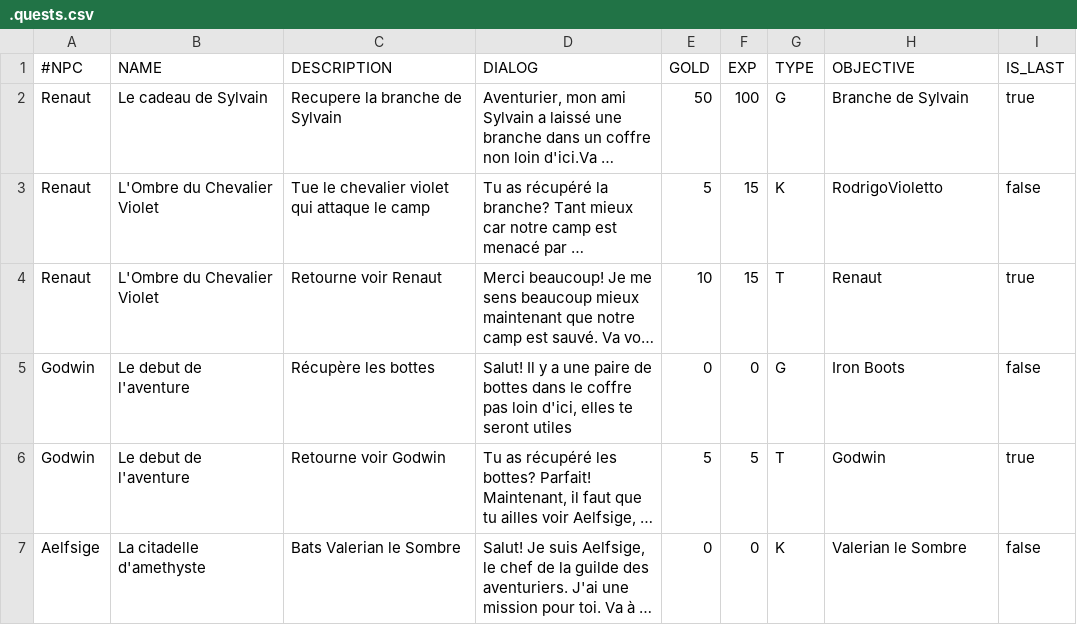
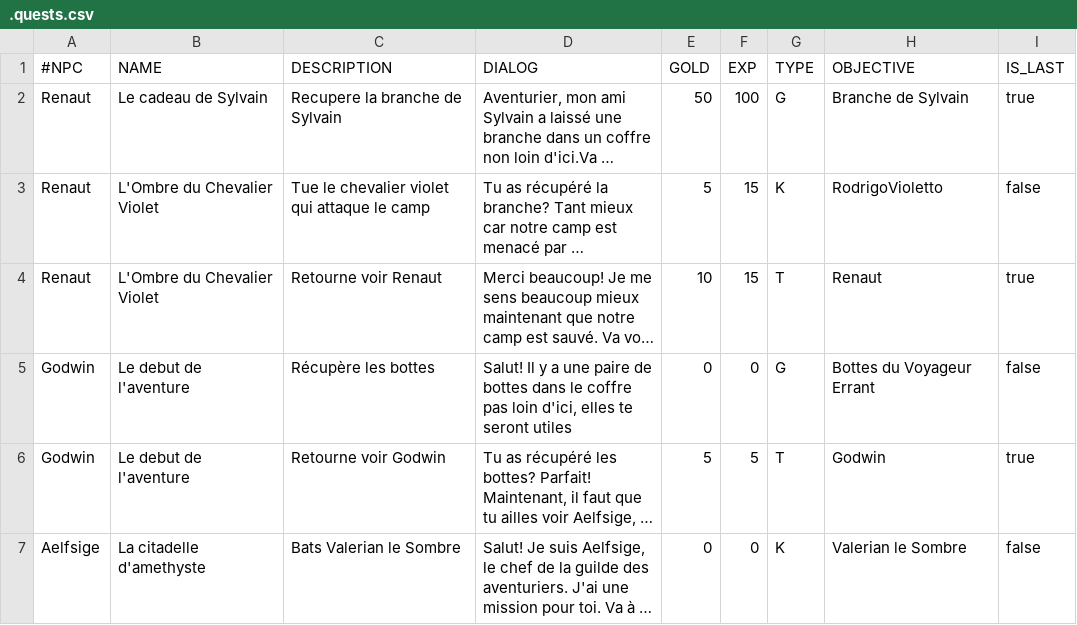
Before and after one commit to AlexyanComino/my_rpg, a CSV file: .quests.csv, drawn as a sheet; only a part is shown; long unchanged cells end in …; the diff names each change by its address in the sheet, - before the commit and + after, or states it on an @@ line.

```diff
--- a/.quests.csv
+++ b/.quests.csv
-H5 (OBJECTIVE): Iron Boots
+H5 (OBJECTIVE): Bottes du Voyageur Errant
```
Also changed, not shown: .chests.csv, .entities.csv, 10 other files.
